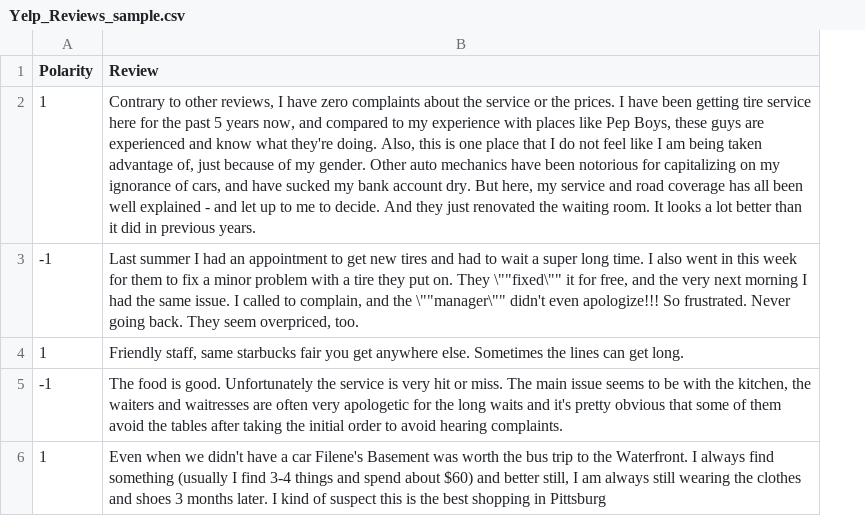
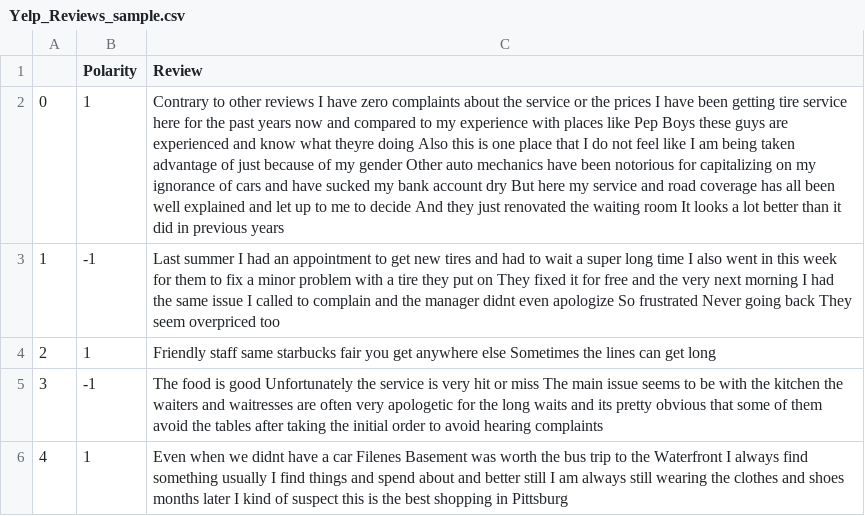
Before and after one commit to vungocdao/bachelorthesis, a CSV file: Yelp_Reviews_sample.csv, drawn as a sheet; addresses are those after the commit; the diff names each change by its address in the sheet, - before the commit and + after, or states it on an @@ line.

```diff
--- a/Yelp_Reviews_sample.csv
+++ b/Yelp_Reviews_sample.csv
+column A, rows 2-6: 0 | 1 | 2 | 3 | 4
-C2 (Review): …to other reviews, I have zero complaints about the service or the prices. I have been getting tire service here for the past 5 years now, and compared to my experience with places like Pep Boys, these guys are experienced and know what they're doing. Also, this is one place that I do not feel like I am being taken advantage of, just because of my gender. Other auto mechanics have been notorious for capitalizing on my ignorance of cars, and have sucked my bank account dry. But here, my service and road coverage has all been well explained - and let up to me to decide. And they just renovated the waiting room. It looks a lot better than it did in previous years.
+C2 (Review): …to other reviews I have zero complaints about the service or the prices I have been getting tire service here for the past years now and compared to my experience with places like Pep Boys these guys are experienced and know what theyre doing Also this is one place that I do not feel like I am being taken advantage of just because of my gender Other auto mechanics have been notorious for capitalizing on my ignorance of cars and have sucked my bank account dry But here my service and road coverage has all been well explained and let up to me to decide And they just renovated the waiting room It looks a lot better than it did in previous years
-C3 (Review): …super long time. I also went in this week for them to fix a minor problem with a tire they put on. They \""fixed\"" it for free, and the very next morning I had the same issue. I called to complain, and the \""manager\"" didn't even apologize!!! So frustrated. Never going back. They seem overpriced, too.
+C3 (Review): …super long time I also went in this week for them to fix a minor problem with a tire they put on They fixed it for free and the very next morning I had the same issue I called to complain and the manager didnt even apologize So frustrated Never going back They seem overpriced too
-C4 (Review): Friendly staff, same starbucks fair you get anywhere else. Sometimes the lines can get long.
+C4 (Review): Friendly staff same starbucks fair you get anywhere else Sometimes the lines can get long
-C5 (Review): …food is good. Unfortunately the service is very hit or miss. The main issue seems to be with the kitchen, the waiters and waitresses are often very apologetic for the long waits and it's pretty obvious that some of them avoid the tables after taking the initial order to avoid hearing complaints.
+C5 (Review): …food is good Unfortunately the service is very hit or miss The main issue seems to be with the kitchen the waiters and waitresses are often very apologetic for the long waits and its pretty obvious that some of them avoid the tables after taking the initial order to avoid hearing complaints
-C6 (Review): …when we didn't have a car Filene's Basement was worth the bus trip to the Waterfront. I always find something (usually I find 3-4 things and spend about $60) and better still, I am always still wearing the clothes and shoes 3 months later. I kind…
+C6 (Review): …when we didnt have a car Filenes Basement was worth the bus trip to the Waterfront I always find something usually I find things and spend about and better still I am always still wearing the clothes and shoes months later I kind…
```
Also changed, not shown: Amazon_Reviews_sample.csv, IMDB_Reviews_sample.csv, 8 other files.
